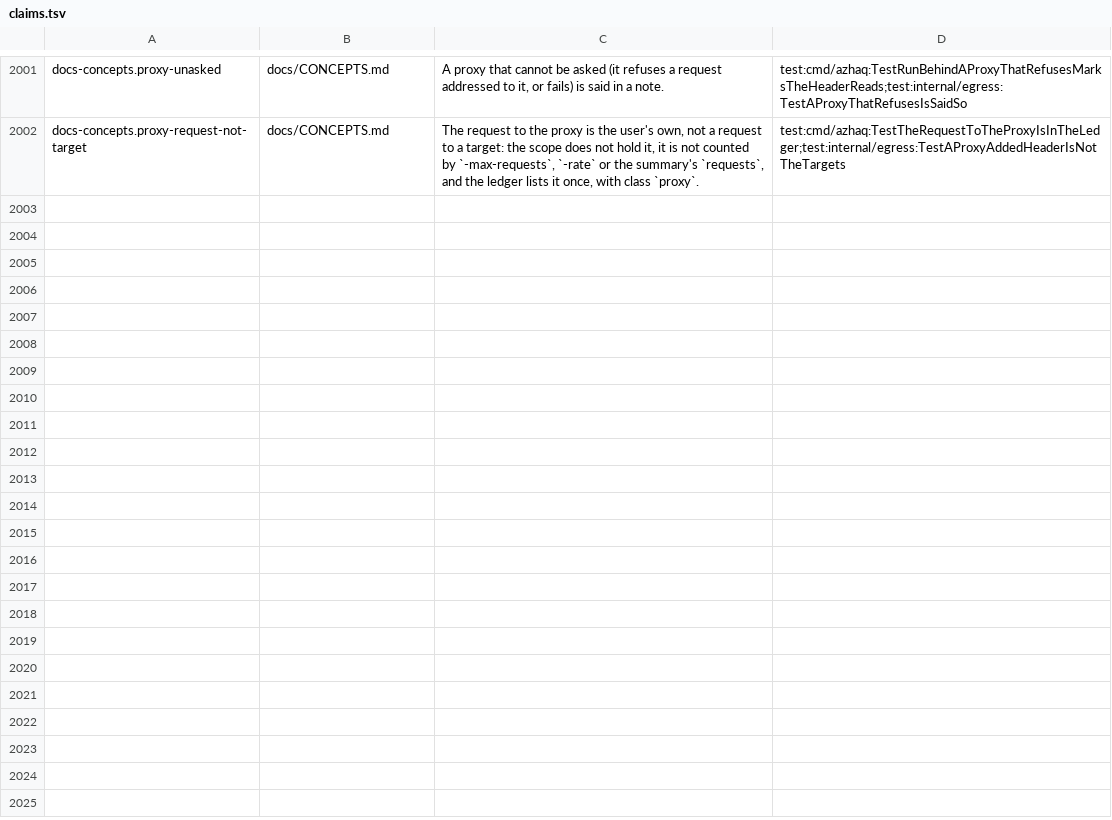
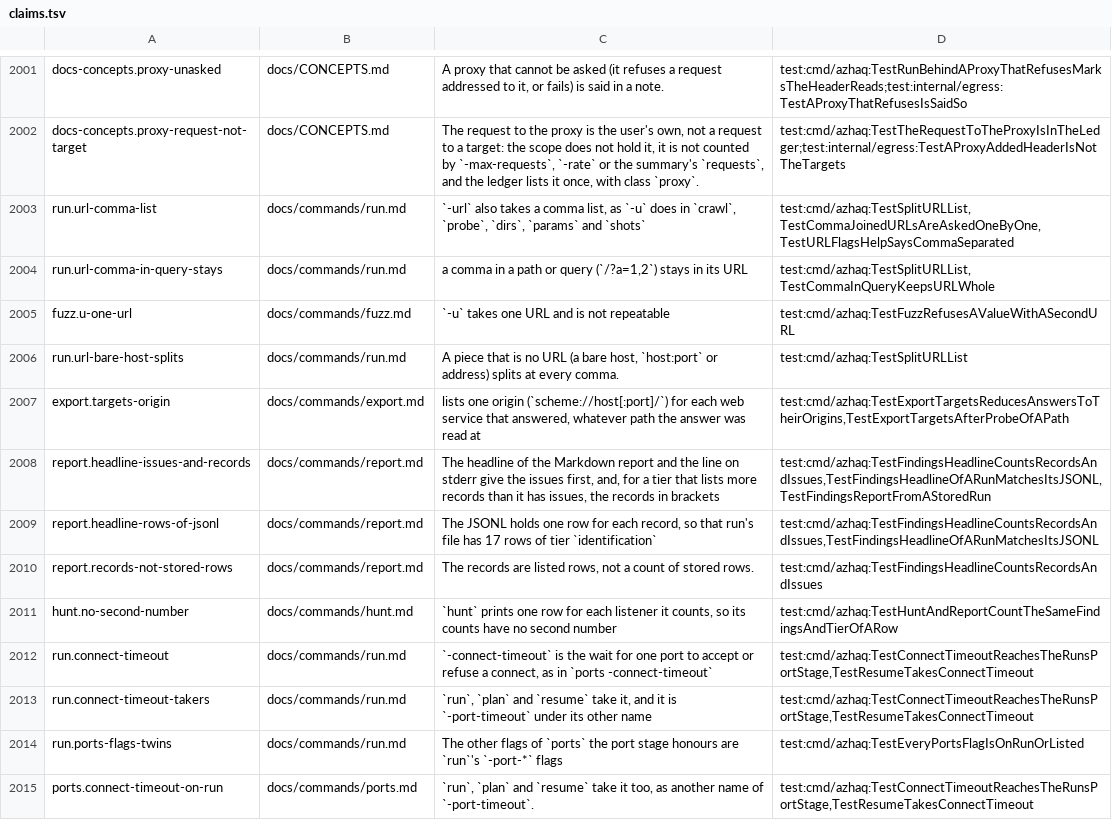
Before and after one commit to lilsadfoqs/azhaq, a TSV file: docs/claims.tsv, drawn as a sheet; only a part is shown, gaps mark what is left out; the diff names each change by its address in the sheet, - before the commit and + after, or states it on an @@ line.

Commit message:
fix(cli): url lists, export origins, headline, connect wait (#562)
Every URL flag splits a comma-joined list where a second http(s):// starts (fuzz -u refuses one); export -format targets reduces an answer at a path to its origin; the findings headline gives issues and records; run, plan and resume take ports' -connect-timeout.

Fixes #551
Fixes #552
Fixes #553
Fixes #555

```diff
--- a/docs/claims.tsv
+++ b/docs/claims.tsv
+row 2003: run.url-comma-list | docs/commands/run.md | `-url` also takes a comma list, as `-u` does in `crawl`, `probe`, `dirs`, `params` and `shots` | test:cmd/azhaq:TestSplitURLList,TestCommaJoinedURLsAreAskedOneByOne,TestURLFlagsHelpSaysCommaSeparated
+row 2004: run.url-comma-in-query-stays | docs/commands/run.md | a comma in a path or query (`/?a=1,2`) stays in its URL | test:cmd/azhaq:TestSplitURLList,TestCommaInQueryKeepsURLWhole
+row 2005: fuzz.u-one-url | docs/commands/fuzz.md | `-u` takes one URL and is not repeatable | test:cmd/azhaq:TestFuzzRefusesAValueWithASecondURL
+row 2006: run.url-bare-host-splits | docs/commands/run.md | A piece that is no URL (a bare host, `host:port` or address) splits at every comma. | test:cmd/azhaq:TestSplitURLList
+row 2007: export.targets-origin | docs/commands/export.md | lists one origin (`scheme://host[:port]/`) for each web service that answered, whatever path the answer was read at | test:cmd/azhaq:TestExportTargetsReducesAnswersToTheirOrigins,TestExportTargetsAfterProbeOfAPath
+row 2008: report.headline-issues-and-records | docs/commands/report.md | The headline of the Markdown report and the line on stderr give the issues first, and, for a tier that lists more records than it has issues, the records in brackets | test:cmd/azhaq:TestFindingsHeadlineCountsRecordsAndIssues,TestFindingsHeadlineOfARunMatchesItsJSONL,TestFindingsReportFromAStoredRun
+row 2009: report.headline-rows-of-jsonl | docs/commands/report.md | The JSONL holds one row for each record, so that run's file has 17 rows of tier `identification` | test:cmd/azhaq:TestFindingsHeadlineCountsRecordsAndIssues,TestFindingsHeadlineOfARunMatchesItsJSONL
+row 2010: report.records-not-stored-rows | docs/commands/report.md | The records are listed rows, not a count of stored rows. | test:cmd/azhaq:TestFindingsHeadlineCountsRecordsAndIssues
+row 2011: hunt.no-second-number | docs/commands/hunt.md | `hunt` prints one row for each listener it counts, so its counts have no second number | test:cmd/azhaq:TestHuntAndReportCountTheSameFindingsAndTierOfARow
+row 2012: run.connect-timeout | docs/commands/run.md | `-connect-timeout` is the wait for one port to accept or refuse a connect, as in `ports -connect-timeout` | test:cmd/azhaq:TestConnectTimeoutReachesTheRunsPortStage,TestResumeTakesConnectTimeout
+row 2013: run.connect-timeout-takers | docs/commands/run.md | `run`, `plan` and `resume` take it, and it is `-port-timeout` under its other name | test:cmd/azhaq:TestConnectTimeoutReachesTheRunsPortStage,TestResumeTakesConnectTimeout
+row 2014: run.ports-flags-twins | docs/commands/run.md | The other flags of `ports` the port stage honours are `run`'s `-port-*` flags | test:cmd/azhaq:TestEveryPortsFlagIsOnRunOrListed
+row 2015: ports.connect-timeout-on-run | docs/commands/ports.md | `run`, `plan` and `resume` take it too, as another name of `-port-timeout`. | test:cmd/azhaq:TestConnectTimeoutReachesTheRunsPortStage,TestResumeTakesConnectTimeout
```
Also changed, not shown: 31 other files.
